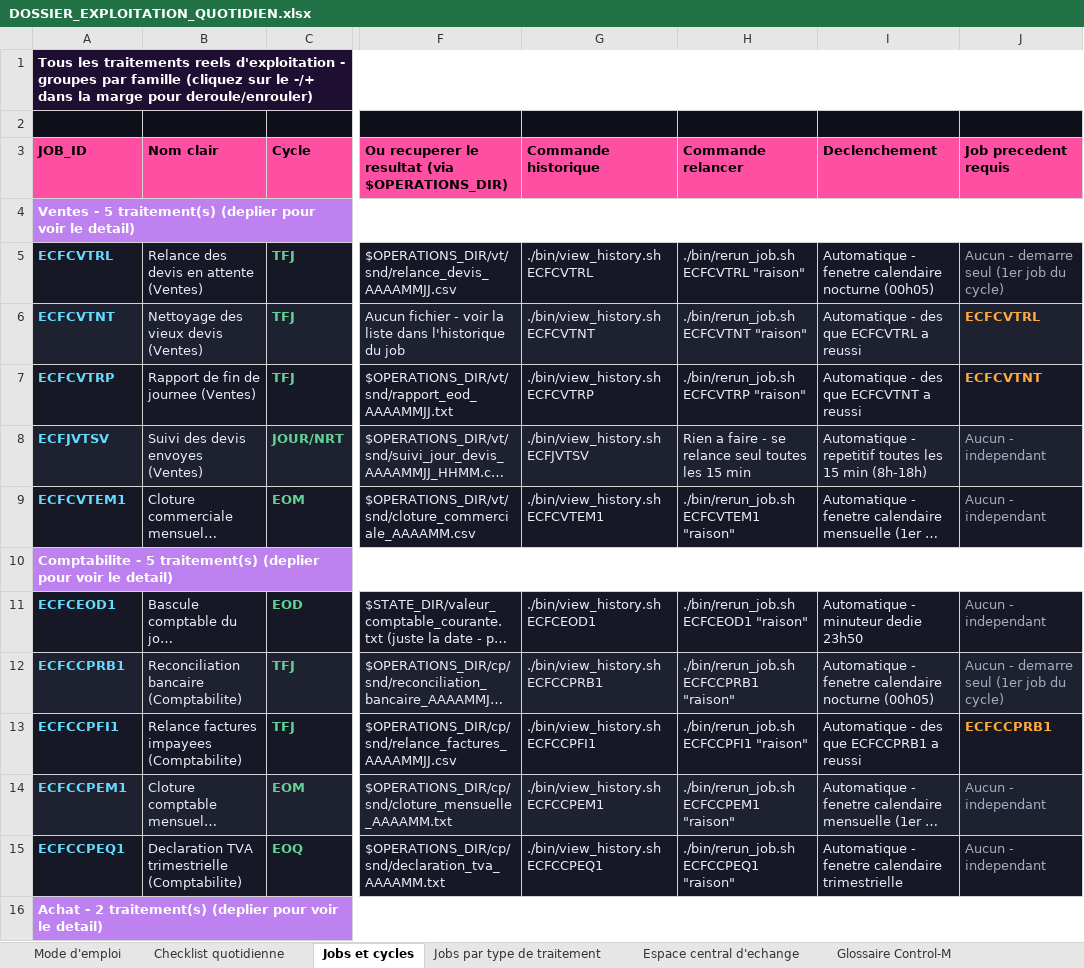
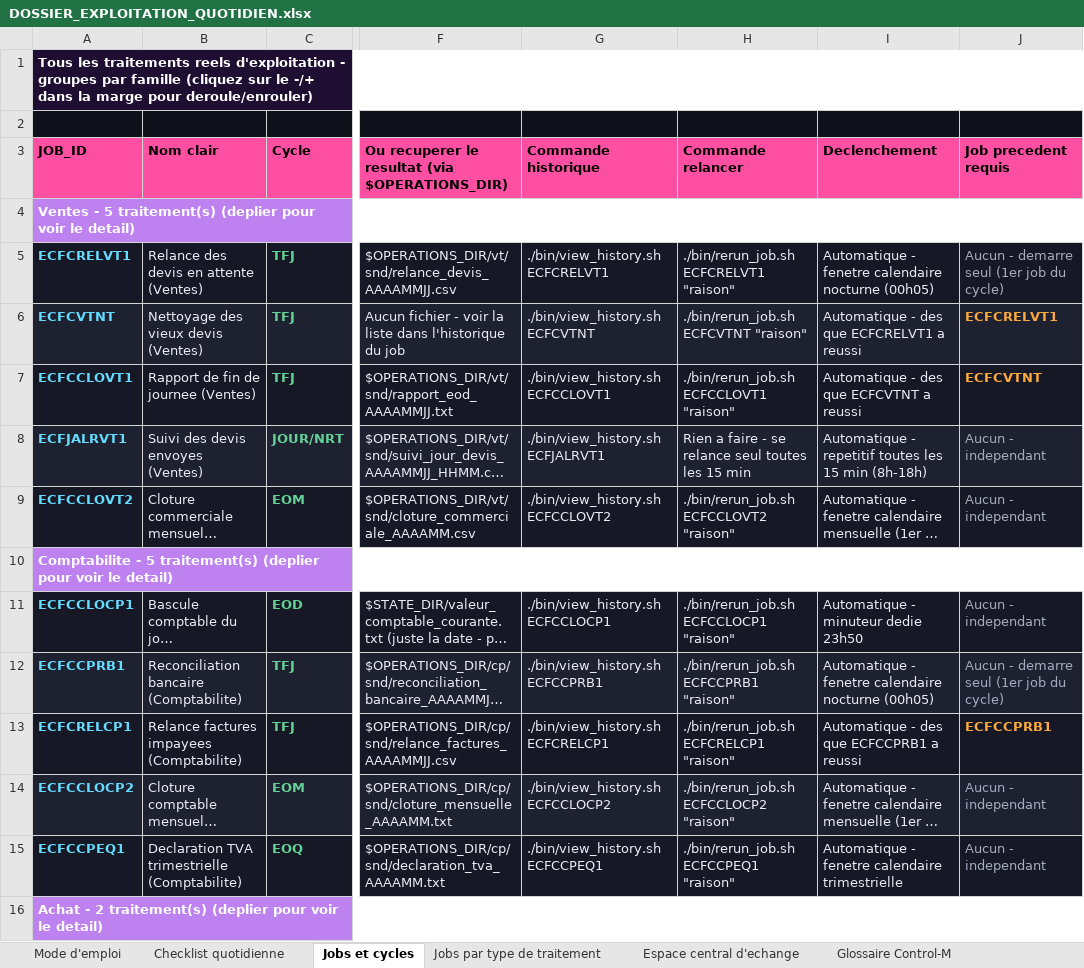
Before and after one commit to ykeupssi123-ship-it/ECF, an Excel workbook: docs/DOSSIER_EXPLOITATION_QUOTIDIEN.xlsx, sheet Jobs et cycles, drawn as a sheet; only a part is shown, gaps mark what is left out; long unchanged cells end in …; values as stored, in another font and other column widths than the file's, no borders; the diff covers the shown part only; the diff names each change by its address in the sheet, - before the commit and + after, or states it on an @@ line.

```diff
--- a/docs/DOSSIER_EXPLOITATION_QUOTIDIEN.xlsx (sheet Jobs et cycles)
+++ b/docs/DOSSIER_EXPLOITATION_QUOTIDIEN.xlsx (sheet Jobs et cycles)
-A5 (JOB_ID): ECFCVTRL
+A5 (JOB_ID): ECFCRELVT1
-G5 (Commande historique): ./bin/view_history.sh ECFCVTRL
+G5 (Commande historique): ./bin/view_history.sh ECFCRELVT1
-H5 (Commande relancer): ./bin/rerun_job.sh ECFCVTRL "raison"
+H5 (Commande relancer): ./bin/rerun_job.sh ECFCRELVT1 "raison"
-I6 (Declenchement): Automatique - des que ECFCVTRL a reussi
+I6 (Declenchement): Automatique - des que ECFCRELVT1 a reussi
-J6 (Job precedent requis): ECFCVTRL
+J6 (Job precedent requis): ECFCRELVT1
-A7 (JOB_ID): ECFCVTRP
+A7 (JOB_ID): ECFCCLOVT1
-G7 (Commande historique): ./bin/view_history.sh ECFCVTRP
+G7 (Commande historique): ./bin/view_history.sh ECFCCLOVT1
-H7 (Commande relancer): ./bin/rerun_job.sh ECFCVTRP "raison"
+H7 (Commande relancer): ./bin/rerun_job.sh ECFCCLOVT1 "raison"
-A8 (JOB_ID): ECFJVTSV
+A8 (JOB_ID): ECFJALRVT1
-G8 (Commande historique): ./bin/view_history.sh ECFJVTSV
+G8 (Commande historique): ./bin/view_history.sh ECFJALRVT1
-A9 (JOB_ID): ECFCVTEM1
+A9 (JOB_ID): ECFCCLOVT2
-G9 (Commande historique): ./bin/view_history.sh ECFCVTEM1
+G9 (Commande historique): ./bin/view_history.sh ECFCCLOVT2
-H9 (Commande relancer): ./bin/rerun_job.sh ECFCVTEM1 "raison"
+H9 (Commande relancer): ./bin/rerun_job.sh ECFCCLOVT2 "raison"
-A11 (JOB_ID): ECFCEOD1
+A11 (JOB_ID): ECFCCLOCP1
-G11 (Commande historique): ./bin/view_history.sh ECFCEOD1
+G11 (Commande historique): ./bin/view_history.sh ECFCCLOCP1
-H11 (Commande relancer): ./bin/rerun_job.sh ECFCEOD1 "raison"
+H11 (Commande relancer): ./bin/rerun_job.sh ECFCCLOCP1 "raison"
-A13 (JOB_ID): ECFCCPFI1
+A13 (JOB_ID): ECFCRELCP1
-G13 (Commande historique): ./bin/view_history.sh ECFCCPFI1
+G13 (Commande historique): ./bin/view_history.sh ECFCRELCP1
-H13 (Commande relancer): ./bin/rerun_job.sh ECFCCPFI1 "raison"
+H13 (Commande relancer): ./bin/rerun_job.sh ECFCRELCP1 "raison"
-A14 (JOB_ID): ECFCCPEM1
+A14 (JOB_ID): ECFCCLOCP2
-G14 (Commande historique): ./bin/view_history.sh ECFCCPEM1
+G14 (Commande historique): ./bin/view_history.sh ECFCCLOCP2
-H14 (Commande relancer): ./bin/rerun_job.sh ECFCCPEM1 "raison"
+H14 (Commande relancer): ./bin/rerun_job.sh ECFCCLOCP2 "raison"
```
Also changed, not shown: 11 edited cells elsewhere in this sheet, hidden cells, docs/TABLEAU_DE_BORD_CYCLES_OPERATOIRES.xlsx, 26 other files.
